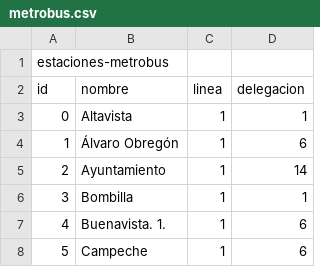
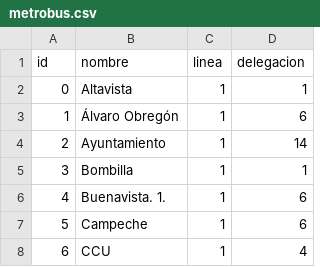
Before and after one commit to AaronGG11/Data_Mining, a CSV file: Project/DataSet/CDMX/metrobus.csv, drawn as a sheet; only a part is shown; the shorter side is filled out with more unchanged rows.

Commit message:
ok

```diff
--- a/Project/DataSet/CDMX/metrobus.csv
+++ b/Project/DataSet/CDMX/metrobus.csv
@@ -1,2 +1 @@
-estaciones-metrobus
 id,nombre,linea,delegacion
```
